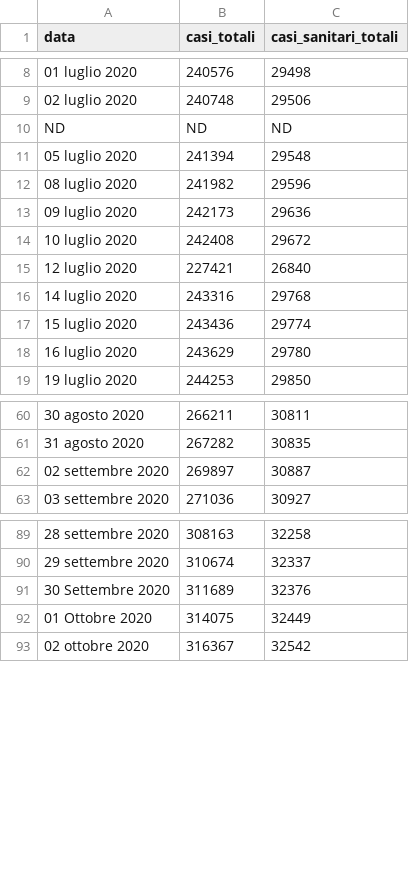
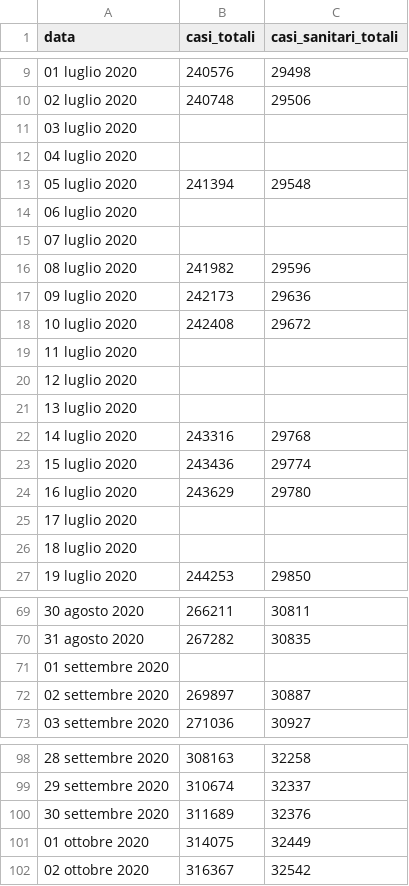
Before and after one commit to opencovid-mr/Casi_sanitari, a CSV file: dati.csv, drawn as a sheet; only a part is shown, gaps mark what is left out; removed rows and columns are numbered as before the commit, all else as after; the diff covers the shown part only; the diff names each change by its address in the sheet, - before the commit and + after, or states it on an @@ line.

```diff
--- a/dati.csv
+++ b/dati.csv
-row 10: ND | ND | ND
+row 11: 03 luglio 2020
+row 12: 04 luglio 2020
+row 14: 06 luglio 2020
+row 15: 07 luglio 2020
+row 19: 11 luglio 2020
-B20 (casi_totali): 227421
+B20 (casi_totali): (empty)
-C20 (casi_sanitari_totali): 26840
+C20 (casi_sanitari_totali): (empty)
+row 21: 13 luglio 2020
+row 25: 17 luglio 2020
+row 26: 18 luglio 2020
+row 71: 01 settembre 2020
-A100 (data): 30 Settembre 2020
+A100 (data): 30 settembre 2020
-A101 (data): 01 Ottobre 2020
+A101 (data): 01 ottobre 2020
```
Also changed, not shown: 26 added rows, 3 removed rows and 29 edited cells elsewhere in this file.
